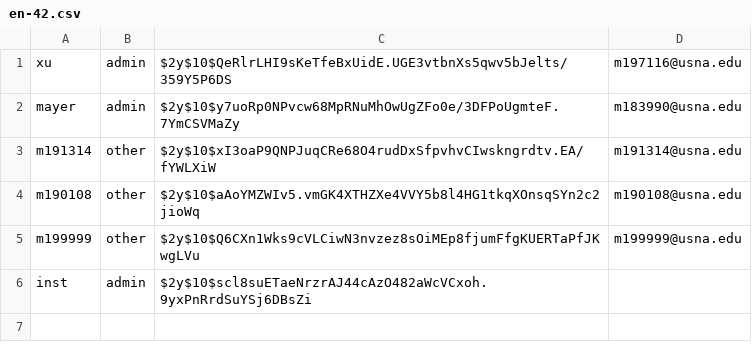
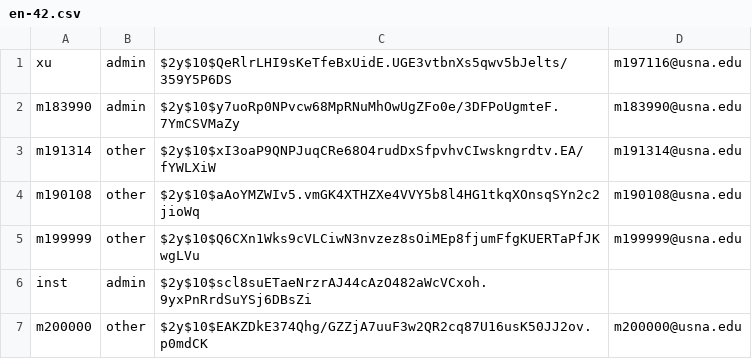
Before and after one commit to ScottMayer/IT350-Project, a CSV file: login/en-42.csv, drawn as a sheet.

```diff
--- a/login/en-42.csv
+++ b/login/en-42.csv
@@ -1,3 +1,3 @@
 xu;admin;$2y$10$QeRlrLHI9sKeTfeBxUidE.UGE3vtbnXs5qwv5bJelts/359Y5P6DS;m197116@usna.edu
-mayer;admin;$2y$10$y7uoRp0NPvcw68MpRNuMhOwUgZFo0e/3DFPoUgmteF.7YmCSVMaZy;m183990@usna.edu
+m183990;admin;$2y$10$y7uoRp0NPvcw68MpRNuMhOwUgZFo0e/3DFPoUgmteF.7YmCSVMaZy;m183990@usna.edu
 m191314;other;$2y$10$xI3oaP9QNPJuqCRe68O4rudDxSfpvhvCIwskngrdtv.EA/fYWLXiW;m191314@usna.edu
@@ -6 +6,2 @@ m199999;other;$2y$10$Q6CXn1Wks9cVLCiwN3nvzez8sOiMEp8fjumFfgKUERTaPfJKwgLVu;m1999
 inst;admin;$2y$10$scl8suETaeNrzrAJ44cAzO482aWcVCxoh.9yxPnRrdSuYSj6DBsZi;
+m200000;other;$2y$10$EAKZDkE374Qhg/GZZjA7uuF3w2QR2cq87U16usK50JJ2ov.p0mdCK;m200000@usna.edu
```
Also changed, not shown: 4 other files.
